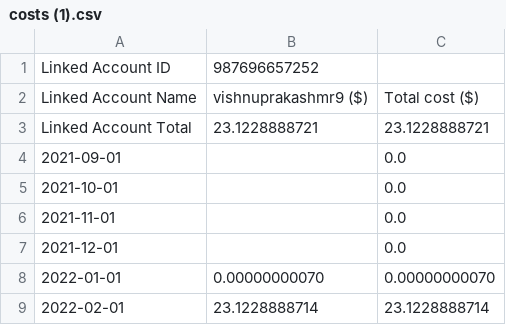
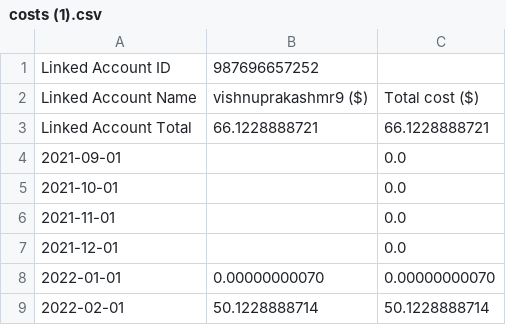
Before and after one commit to vishnubilla91/project1, a CSV file: costs (1).csv, drawn as a sheet.

Commit message:
Update costs (1).csv

```diff
--- a/costs (1).csv
+++ b/costs (1).csv
@@ -2,3 +2,3 @@ Linked Account ID,987696657252,
 Linked Account Name,vishnuprakashmr9 ($),Total cost ($)
-Linked Account Total,23.1228888721,23.1228888721
+Linked Account Total,66.1228888721,66.1228888721
 2021-09-01,,0.0
@@ -8,2 +8,2 @@ Linked Account Total,23.1228888721,23.1228888721
 2022-01-01,0.00000000070,0.00000000070
-2022-02-01,23.1228888714,23.1228888714
+2022-02-01,50.1228888714,50.1228888714
```
